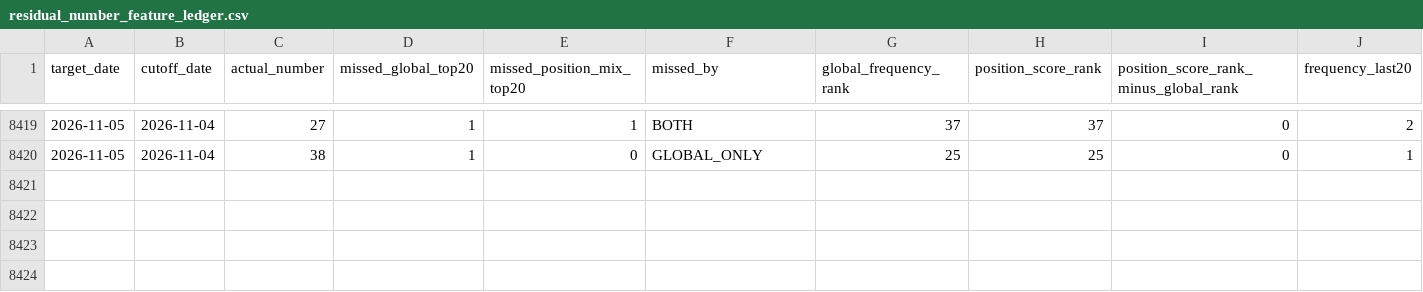
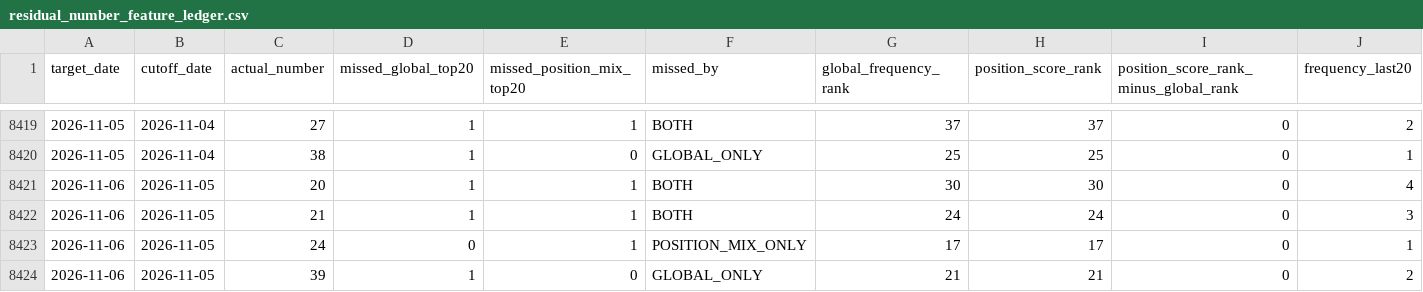
Before and after one commit to jamesnuvola/vincicasa-lab, a CSV file: reports/sequence_agent/residual_number_feature_ledger.csv, drawn as a sheet; only a part is shown, gaps mark what is left out; rows hold the shown columns only; the diff names each change by its address in the sheet, - before the commit and + after, or states it on an @@ line.

```diff
--- a/reports/sequence_agent/residual_number_feature_ledger.csv
+++ b/reports/sequence_agent/residual_number_feature_ledger.csv
+row 8421: 2026-11-06 | 2026-11-05 | 20 | 1 | 1 | BOTH | 30 | 30 | 0 | 4
+row 8422: 2026-11-06 | 2026-11-05 | 21 | 1 | 1 | BOTH | 24 | 24 | 0 | 3
+row 8423: 2026-11-06 | 2026-11-05 | 24 | 0 | 1 | POSITION_MIX_ONLY | 17 | 17 | 0 | 1
+row 8424: 2026-11-06 | 2026-11-05 | 39 | 1 | 0 | GLOBAL_ONLY | 21 | 21 | 0 | 2
```
Also changed, not shown: reports/sequence_agent/draw_signatures.csv, reports/sequence_agent/position_mix_shadow.csv, 15 other files.
